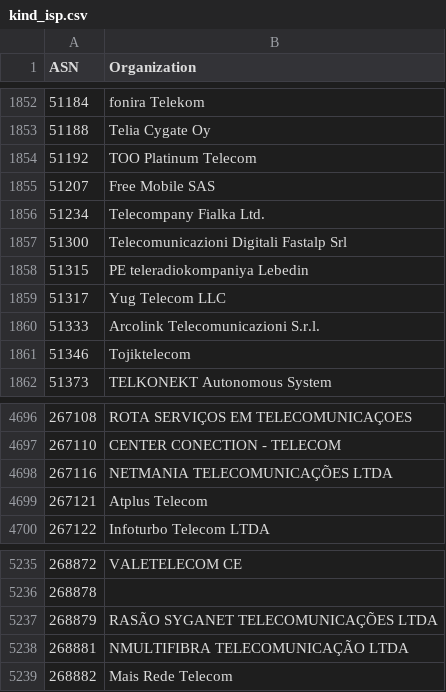
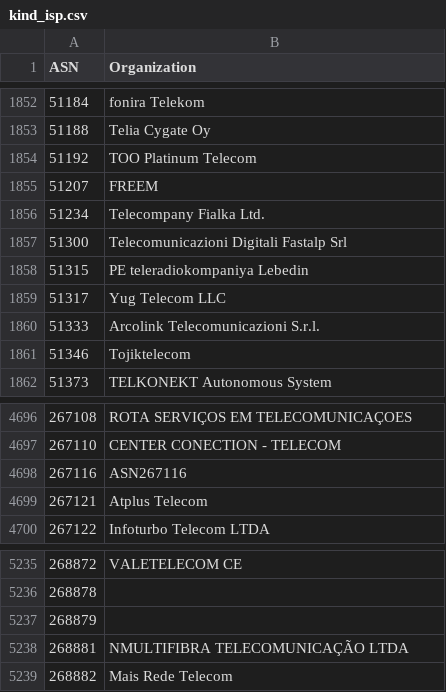
Before and after one commit to O-X-L/risk-db-lists, a CSV file: asn/kind_isp.csv, drawn as a sheet; only a part is shown, gaps mark what is left out.

```diff
--- a/asn/kind_isp.csv
+++ b/asn/kind_isp.csv
@@ -1854,3 +1854,3 @@ ASN,Organization
 51192,TOO Platinum Telecom
-51207,Free Mobile SAS
+51207,FREEM
 51234,Telecompany Fialka Ltd.
@@ -4697,3 +4697,3 @@ ASN,Organization
 267110,CENTER CONECTION - TELECOM
-267116,NETMANIA TELECOMUNICAÇÕES LTDA
+267116,ASN267116
 267121,Atplus Telecom
@@ -5236,3 +5236,3 @@ ASN,Organization
 268878,
-268879,RASÃO SYGANET TELECOMUNICAÇÕES LTDA
+268879,
 268881,NMULTIFIBRA TELECOMUNICAÇÃO LTDA
```
Also changed, not shown: asn/kind_education.csv, asn/kind_hosting.csv, 36 other files.
